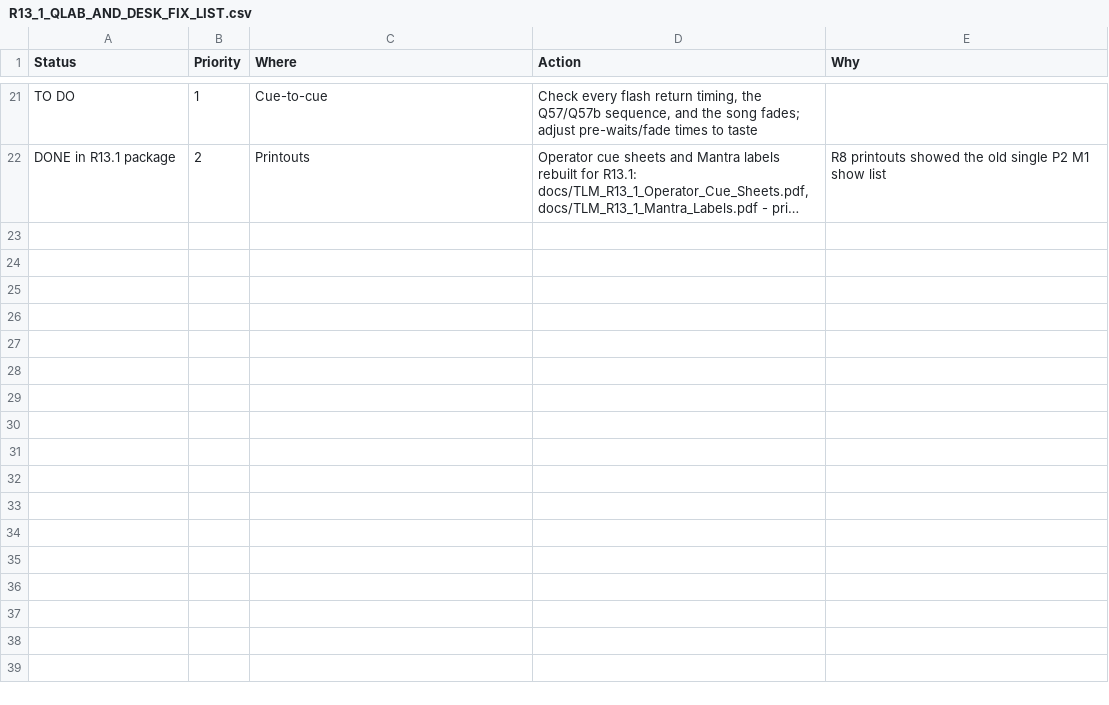
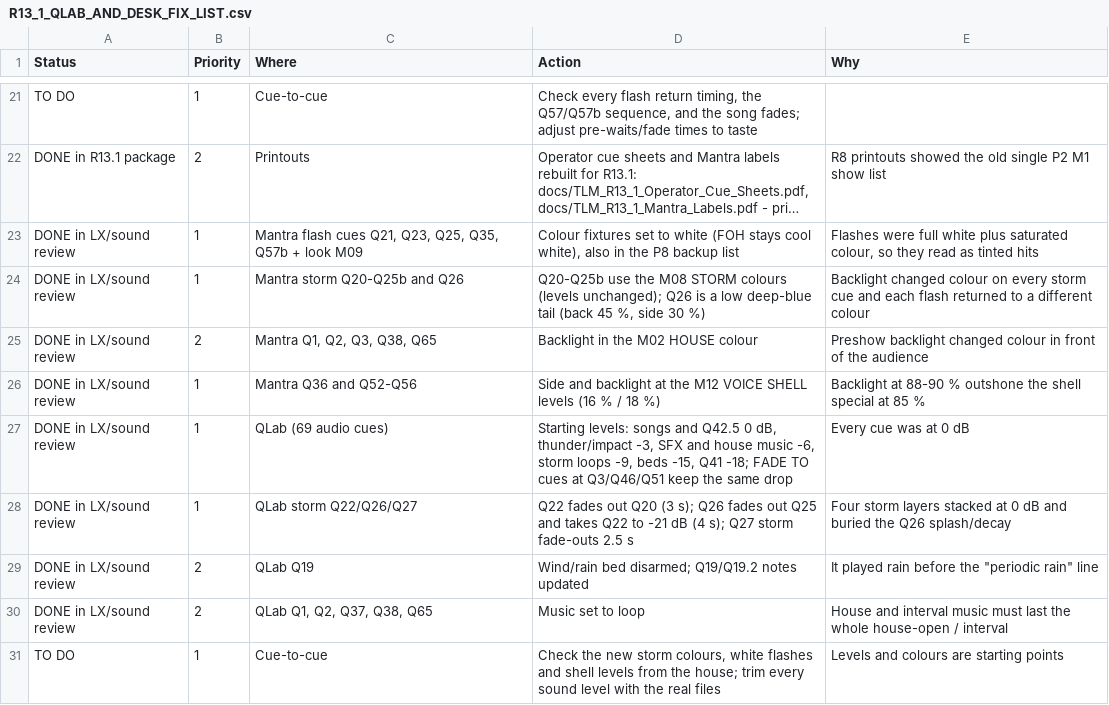
Before and after one commit to 98blakemorgan-collab/Plantagenet, a CSV file: package/TLM_R13_REBUILT_Show_Files/R13_1_QLAB_AND_DESK_FIX_LIST.csv, drawn as a sheet; only a part is shown, gaps mark what is left out; long unchanged cells end in …; the diff names each change by its address in the sheet, - before the commit and + after, or states it on an @@ line.

```diff
--- a/package/TLM_R13_REBUILT_Show_Files/R13_1_QLAB_AND_DESK_FIX_LIST.csv
+++ b/package/TLM_R13_REBUILT_Show_Files/R13_1_QLAB_AND_DESK_FIX_LIST.csv
+row 23: DONE in LX/sound review | 1 | Mantra flash cues Q21, Q23, Q25, Q35, Q57b + look M09 | Colour fixtures set to white (FOH stays cool white), also in the P8 backup list | Flashes were full white plus saturated colour, so they read as tinted hits
+row 24: DONE in LX/sound review | 1 | Mantra storm Q20-Q25b and Q26 | Q20-Q25b use the M08 STORM colours (levels unchanged); Q26 is a low deep-blue tail (back 45 %, side 30 %) | Backlight changed colour on every storm cue and each flash returned to a different colour
+row 25: DONE in LX/sound review | 2 | Mantra Q1, Q2, Q3, Q38, Q65 | Backlight in the M02 HOUSE colour | Preshow backlight changed colour in front of the audience
+row 26: DONE in LX/sound review | 1 | Mantra Q36 and Q52-Q56 | Side and backlight at the M12 VOICE SHELL levels (16 % / 18 %) | Backlight at 88-90 % outshone the shell special at 85 %
+row 27: DONE in LX/sound review | 1 | QLab (69 audio cues) | Starting levels: songs and Q42.5 0 dB, thunder/impact -3, SFX and house music -6, storm loops -9, beds -15, Q41 -18; FADE TO cues at Q3/Q46/Q51 keep the same drop | Every cue was at 0 dB
+row 28: DONE in LX/sound review | 1 | QLab storm Q22/Q26/Q27 | Q22 fades out Q20 (3 s); Q26 fades out Q25 and takes Q22 to -21 dB (4 s); Q27 storm fade-outs 2.5 s | Four storm layers stacked at 0 dB and buried the Q26 splash/decay
+row 29: DONE in LX/sound review | 2 | QLab Q19 | Wind/rain bed disarmed; Q19/Q19.2 notes updated | It played rain before the "periodic rain" line
+row 30: DONE in LX/sound review | 2 | QLab Q1, Q2, Q37, Q38, Q65 | Music set to loop | House and interval music must last the whole house-open / interval
+row 31: TO DO | 1 | Cue-to-cue | Check the new storm colours, white flashes and shell levels from the house; trim every sound level with the real files | Levels and colours are starting points
```
Also changed, not shown: package/TLM_R13_REBUILT_Show_Files/R13_1_SFX_RETARGET_MAP.csv, production/TLM_Show_R13_1/02_QLab/TLM_QLab_cue_list.csv, 20 other files.
